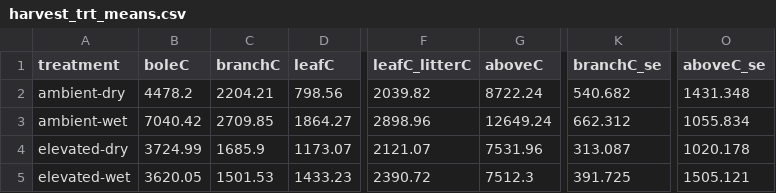
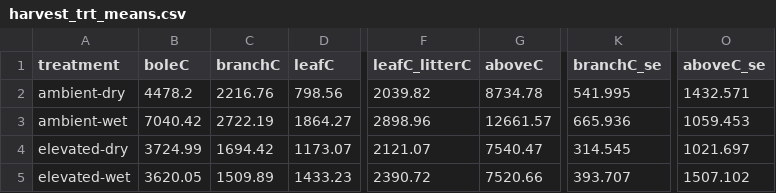
Before and after one commit to CourtneyCampany/WTC1, a CSV file: master_scripts/harvest_trt_means.csv, drawn as a sheet; only a part is shown, gaps mark what is left out; the diff names each change by its address in the sheet, - before the commit and + after, or states it on an @@ line.

```diff
--- a/master_scripts/harvest_trt_means.csv
+++ b/master_scripts/harvest_trt_means.csv
-C2 (branchC): 2204.21
+C2 (branchC): 2216.76
-G2 (aboveC): 8722.24
+G2 (aboveC): 8734.78
-K2 (branchC_se): 540.682
+K2 (branchC_se): 541.995
-O2 (aboveC_se): 1431.348
+O2 (aboveC_se): 1432.571
-C3 (branchC): 2709.85
+C3 (branchC): 2722.19
-G3 (aboveC): 12649.24
+G3 (aboveC): 12661.57
-K3 (branchC_se): 662.312
+K3 (branchC_se): 665.936
-O3 (aboveC_se): 1055.834
+O3 (aboveC_se): 1059.453
-C4 (branchC): 1685.9
+C4 (branchC): 1694.42
-G4 (aboveC): 7531.96
+G4 (aboveC): 7540.47
-K4 (branchC_se): 313.087
+K4 (branchC_se): 314.545
-O4 (aboveC_se): 1020.178
+O4 (aboveC_se): 1021.697
-C5 (branchC): 1501.53
+C5 (branchC): 1509.89
-G5 (aboveC): 7512.3
+G5 (aboveC): 7520.66
-K5 (branchC_se): 391.725
+K5 (branchC_se): 393.707
-O5 (aboveC_se): 1505.121
+O5 (aboveC_se): 1507.102
```
Also changed, not shown: master_scripts/Cmassflux11.csv, master_scripts/harvest_chamber.csv, 6 other files.
